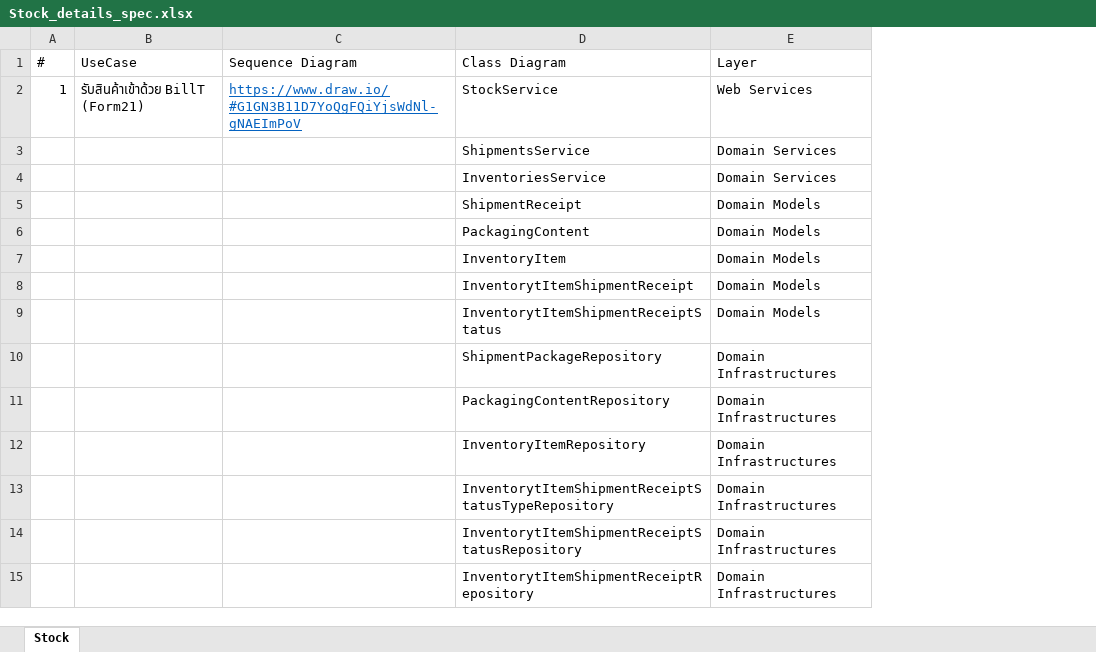
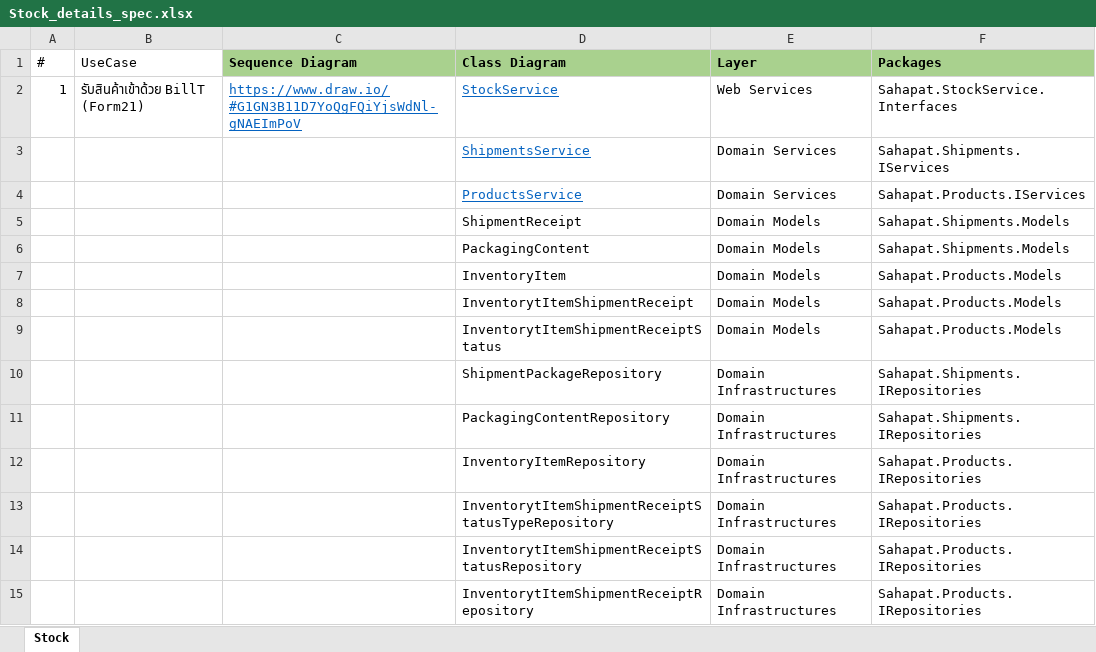
Before and after one commit to chavp/AnalysisERP, an Excel workbook: DetailsSpec/Stock_details_spec.xlsx, sheet Stock, drawn as a sheet; values as stored, in another font and other column widths than the file's, no borders; the diff names each change by its address in the sheet, - before the commit and + after, or states it on an @@ line.

Commit message:
Domain Model Class details Stock_details_spec
Signed-off-by: chavp <my.parinya@gmail.com>

```diff
--- a/DetailsSpec/Stock_details_spec.xlsx (sheet Stock)
+++ b/DetailsSpec/Stock_details_spec.xlsx (sheet Stock)
+column F (Packages), rows 2-15: Sahapat.StockService.Interfaces | Sahapat.Shipments.IServices | Sahapat.Products.IServices | Sahapat.Shipments.Models | Sahapat.Shipments.Models | Sahapat.Products.Models | Sahapat.Products.Models | Sahapat.Products.Models | Sahapat.Shipments.IRepositories | Sahapat.Shipments.IRepositories | Sahapat.Products.IRepositories | Sahapat.Products.IRepositories | Sahapat.Products.IRepositories | Sahapat.Products.IRepositories
@@ C1:E1 fill: none → #A9D18E, bold: off → on @@
@@ D2:D4 underline: off → on, text colour: black → #0563C1 @@
-D4 (Class Diagram): InventoriesService
+D4 (Class Diagram): ProductsService
```
Also changed, not shown: 1 other file.
